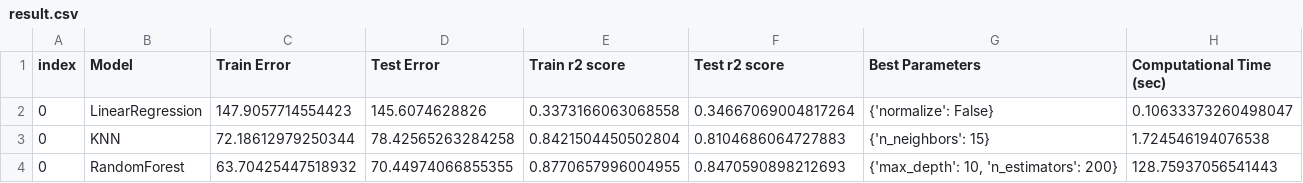
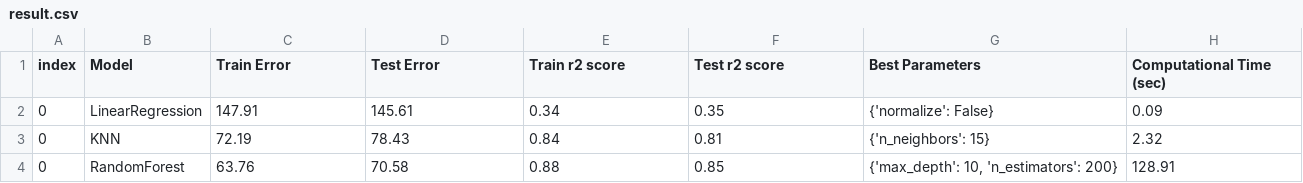
Before and after one commit to UBC-MDS/DSCI_522_Group_409, a CSV file: result/result.csv, drawn as a sheet.

Commit message:
Update the result table

```diff
--- a/result/result.csv
+++ b/result/result.csv
@@ -1,4 +1,4 @@
 index,Model,Train Error,Test Error,Train r2 score,Test r2 score,Best Parameters,Computational Time (sec)
-0,LinearRegression,147.9057714554423,145.6074628826,0.3373166063068558,0.34667069004817264,{'normalize': False},0.10633373260498047
-0,KNN,72.18612979250344,78.42565263284258,0.8421504450502804,0.8104686064727883,{'n_neighbors': 15},1.724546194076538
-0,RandomForest,63.70425447518932,70.44974066855355,0.8770657996004955,0.8470590898212693,"{'max_depth': 10, 'n_estimators': 200}",128.75937056541443
+0,LinearRegression,147.91,145.61,0.34,0.35,{'normalize': False},0.09
+0,KNN,72.19,78.43,0.84,0.81,{'n_neighbors': 15},2.32
+0,RandomForest,63.76,70.58,0.88,0.85,"{'max_depth': 10, 'n_estimators': 200}",128.91
```
Also changed, not shown: 13 other files.
